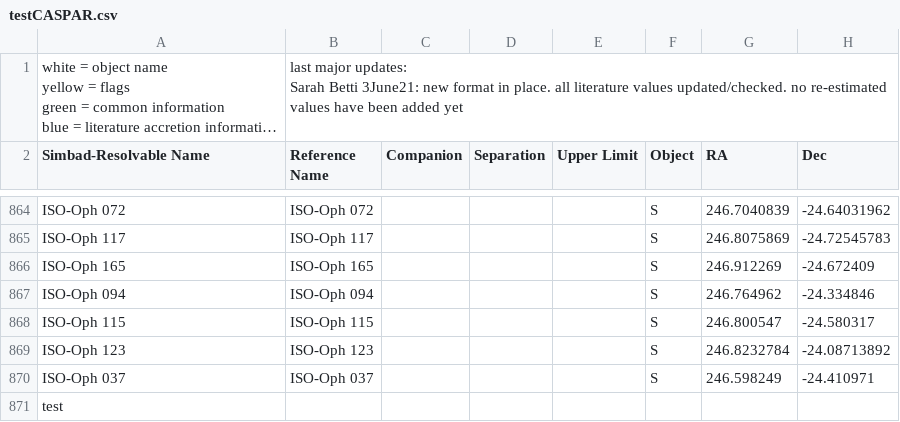
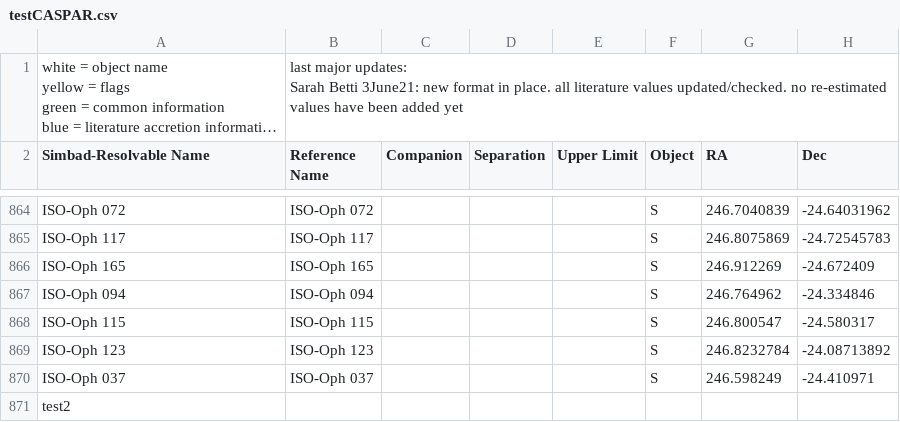
Before and after one commit to cmarano23/CASPARtest, a CSV file: testCASPAR.csv, drawn as a sheet; only a part is shown, gaps mark what is left out; long unchanged cells end in …; the diff names each change by its address in the sheet, - before the commit and + after, or states it on an @@ line.

Commit message:
Automated update 2021-06-24 16:42:31.771124

```diff
--- a/testCASPAR.csv
+++ b/testCASPAR.csv
-A871 (Simbad-Resolvable Name): test
+A871 (Simbad-Resolvable Name): test2
```
